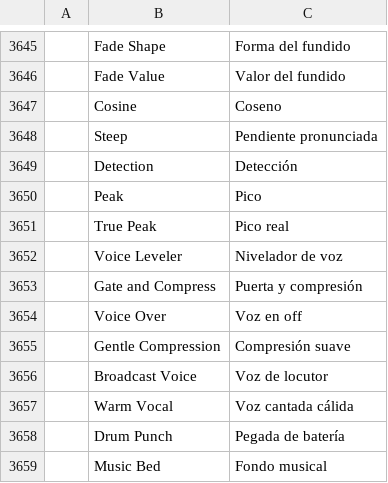
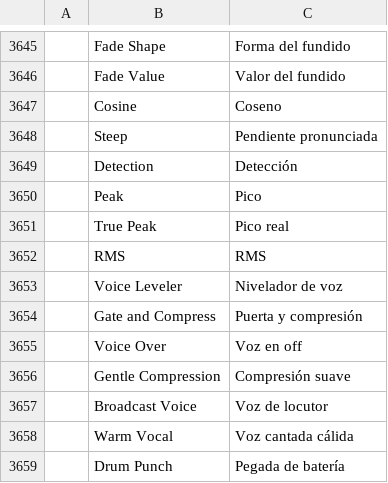
Before and after one commit to LaceEditing/filmcraft, a TSV file: crates/ui-egui/src/i18n/es.tsv, drawn as a sheet; only a part is shown, gaps mark what is left out; the shorter side is filled out with more unchanged rows; the diff names each change by its address in the sheet, - before the commit and + after, or states it on an @@ line.

```diff
--- a/crates/ui-egui/src/i18n/es.tsv
+++ b/crates/ui-egui/src/i18n/es.tsv
+row 3652:  | RMS | RMS
```
Also changed, not shown: crates/ui-egui/src/i18n/ja.tsv, 6 other files.
